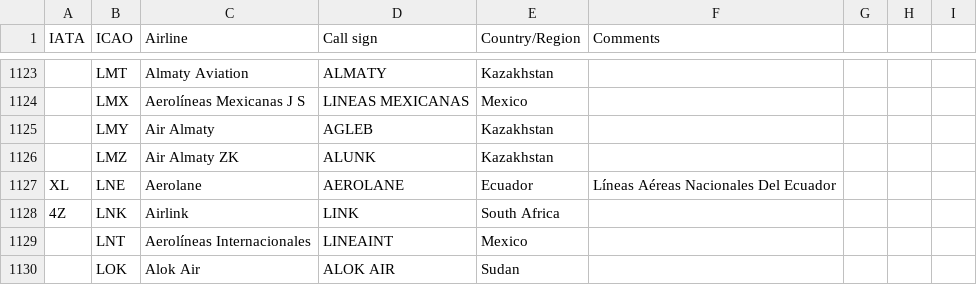
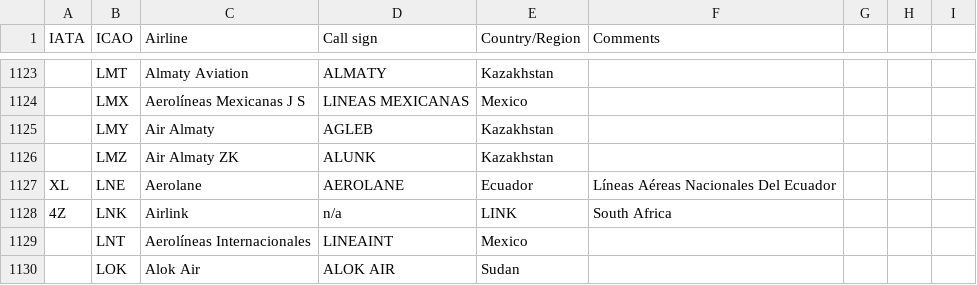
Before and after one commit to Abhinav330/Test, a CSV file: IATA2ICAO.csv, drawn as a sheet; only a part is shown, gaps mark what is left out; the diff names each change by its address in the sheet, - before the commit and + after, or states it on an @@ line.

Commit message:
Update IATA2ICAO.csv

```diff
--- a/IATA2ICAO.csv
+++ b/IATA2ICAO.csv
-D1128 (Call sign): LINK
+D1128 (Call sign): n/a
-E1128 (Country/Region): South Africa
+E1128 (Country/Region): LINK
-F1128 (Comments): (empty)
+F1128 (Comments): South Africa
```
